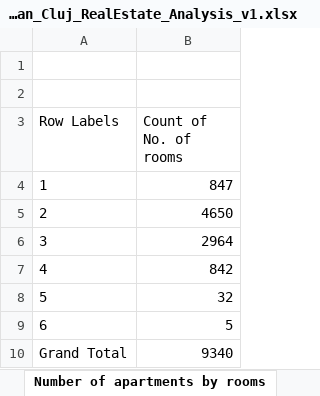
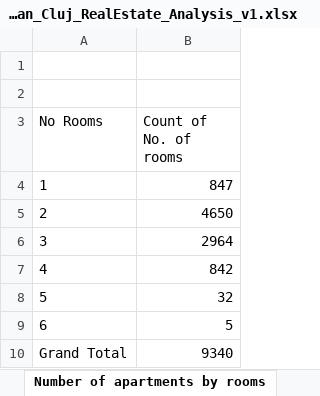
Before and after one commit to BogdanAnghelus/Cluj-Imobiliare_Data_Analysis-WIP-, an Excel workbook: Bogdan_Cluj_RealEstate_Analysis_v1.xlsx, sheet Number of apartments by rooms, drawn as a sheet; values as stored, in another font and other column widths than the file's, no borders; the diff names each change by its address in the sheet, - before the commit and + after, or states it on an @@ line.

```diff
--- a/Bogdan_Cluj_RealEstate_Analysis_v1.xlsx (sheet Number of apartments by rooms)
+++ b/Bogdan_Cluj_RealEstate_Analysis_v1.xlsx (sheet Number of apartments by rooms)
-A3: Row Labels
+A3: No Rooms
```
Also changed, not shown: sheet Dashboard, sheet General statistics about ap, sheet Avg Price by state, sheet Apartment prices by no rooms, sheet Average Surface dimension, other sheet tabs, charts or pictures.
